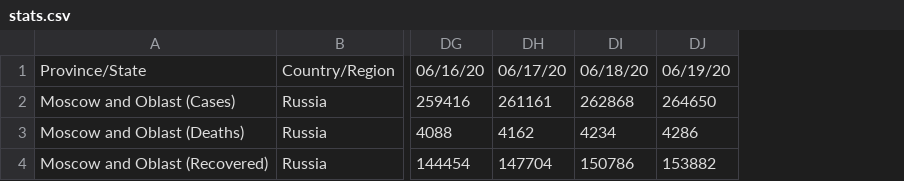
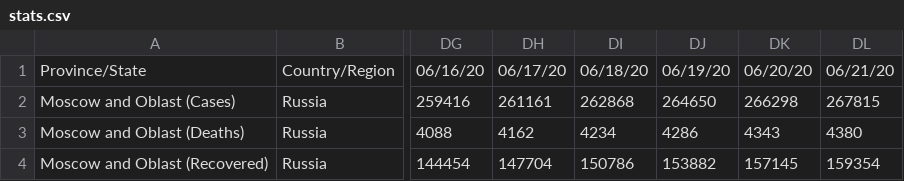
Before and after one commit to EVERYDAYHERO2000/corona-moscow, a CSV file: data/stats.csv, drawn as a sheet; only a part is shown, gaps mark what is left out; the diff names each change by its address in the sheet, - before the commit and + after, or states it on an @@ line.

```diff
--- a/data/stats.csv
+++ b/data/stats.csv
+column DK, rows 1-4: 06/20/20 | 266298 | 4343 | 157145
+column DL, rows 1-4: 06/21/20 | 267815 | 4380 | 159354
```
Also changed, not shown: 2 other files.
